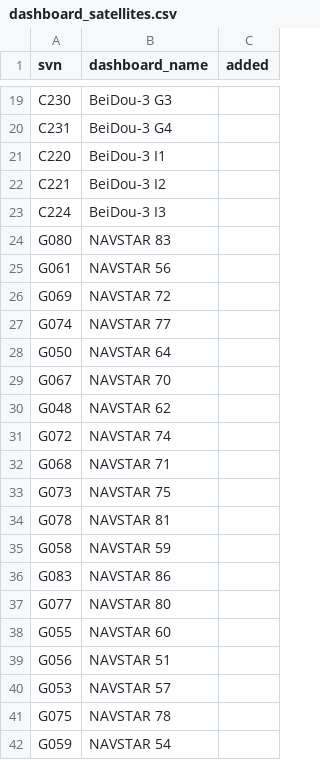
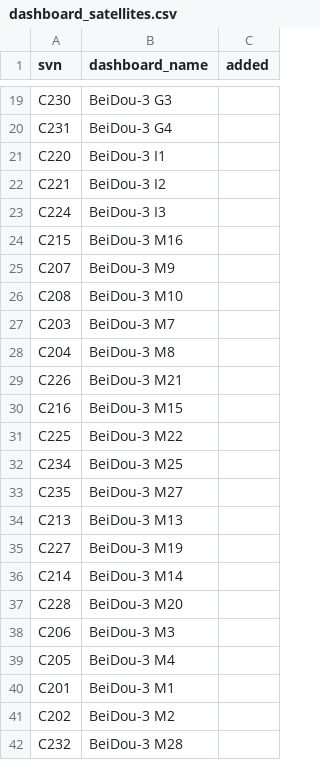
Before and after one commit to SumanthVarma798/GNSS-Constellation-Health-Monitoring-System, a CSV file: registry/dashboard_satellites.csv, drawn as a sheet; only a part is shown, gaps mark what is left out; the shorter side is filled out with more unchanged rows; the diff covers the shown part only.

```diff
--- a/registry/dashboard_satellites.csv
+++ b/registry/dashboard_satellites.csv
@@ -23 +23,20 @@ C221,BeiDou-3 I2,
 C224,BeiDou-3 I3,
+C215,BeiDou-3 M16,
+C207,BeiDou-3 M9,
+C208,BeiDou-3 M10,
+C203,BeiDou-3 M7,
+C204,BeiDou-3 M8,
+C226,BeiDou-3 M21,
+C216,BeiDou-3 M15,
+C225,BeiDou-3 M22,
+C234,BeiDou-3 M25,
+C235,BeiDou-3 M27,
+C213,BeiDou-3 M13,
+C227,BeiDou-3 M19,
+C214,BeiDou-3 M14,
+C228,BeiDou-3 M20,
+C206,BeiDou-3 M3,
+C205,BeiDou-3 M4,
+C201,BeiDou-3 M1,
+C202,BeiDou-3 M2,
+C232,BeiDou-3 M28,
```
Also changed, not shown: 9 added rows elsewhere in this file, 16 other files.
